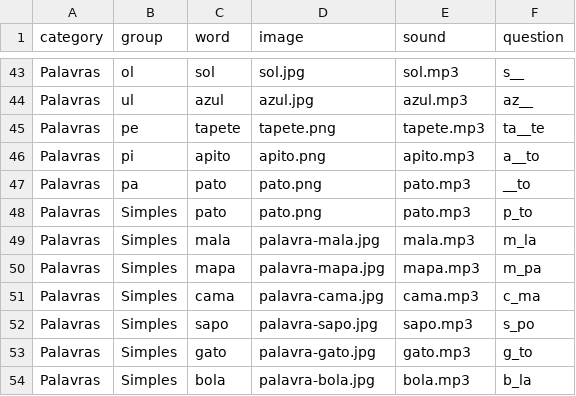
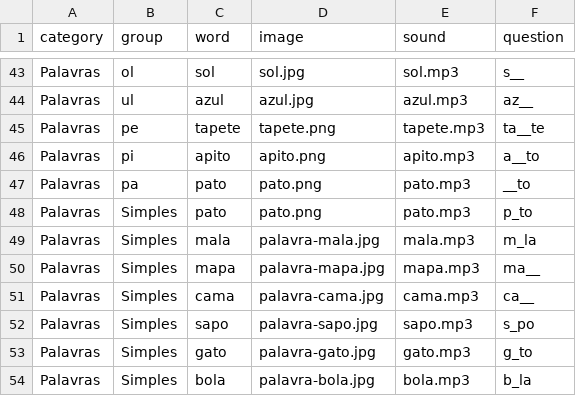
Before and after one commit to chrismcnally/ditongos, a CSV file: data/words.csv, drawn as a sheet; only a part is shown, gaps mark what is left out.

```diff
--- a/data/words.csv
+++ b/data/words.csv
@@ -49,4 +49,4 @@ Palavras,Simples,pato,pato.png,pato.mp3,p_to
 Palavras,Simples,mala,palavra-mala.jpg,mala.mp3,m_la
-Palavras,Simples,mapa,palavra-mapa.jpg,mapa.mp3,m_pa
-Palavras,Simples,cama,palavra-cama.jpg,cama.mp3,c_ma
+Palavras,Simples,mapa,palavra-mapa.jpg,mapa.mp3,ma__
+Palavras,Simples,cama,palavra-cama.jpg,cama.mp3,ca__
 Palavras,Simples,sapo,palavra-sapo.jpg,sapo.mp3,s_po
```
Also changed, not shown: 2 other files.
